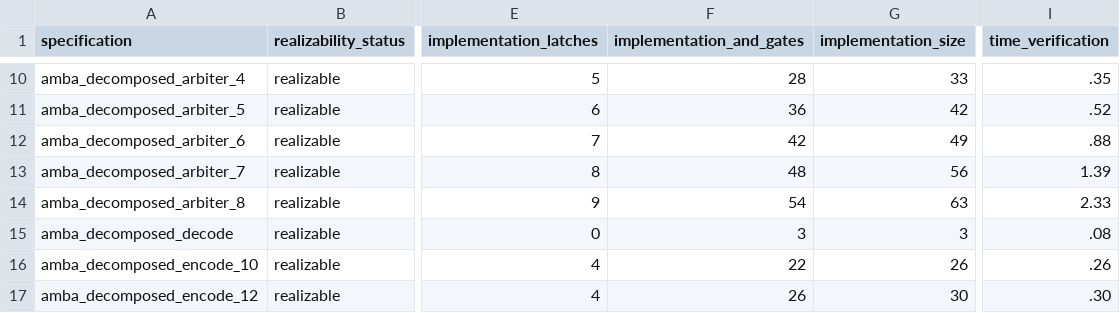
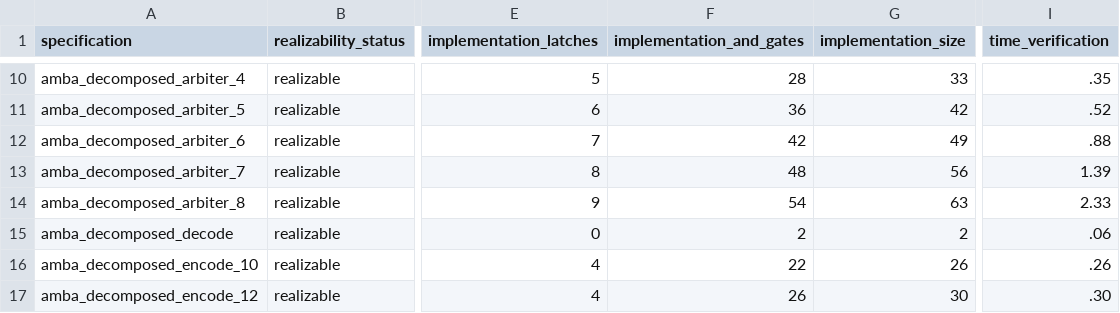
Before and after one commit to meyerphi/syntcomp-reference, a CSV file: results_verification.csv, drawn as a sheet; only a part is shown, gaps mark what is left out; the diff names each change by its address in the sheet, - before the commit and + after, or states it on an @@ line.

Commit message:
Simplify implementation for amba_decomposed_decode

```diff
--- a/results_verification.csv
+++ b/results_verification.csv
-F15 (implementation_and_gates): 3
+F15 (implementation_and_gates): 2
-G15 (implementation_size): 3
+G15 (implementation_size): 2
-I15 (time_verification): .08
+I15 (time_verification): .06
```
Also changed, not shown: 1 other file.
